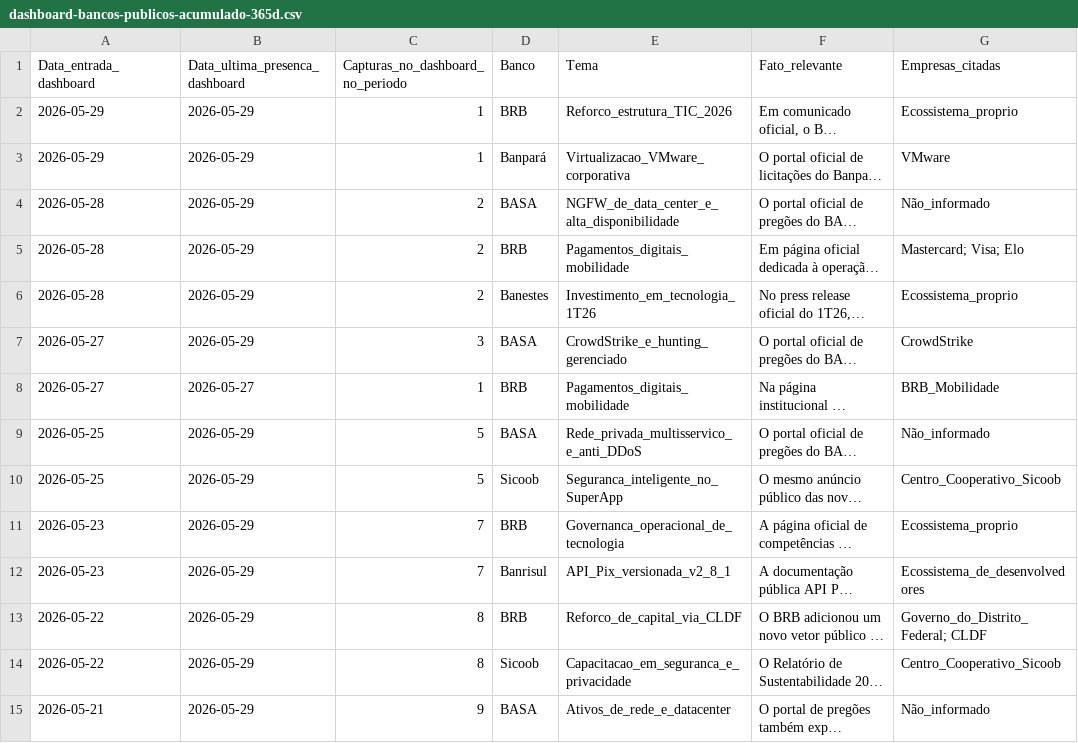
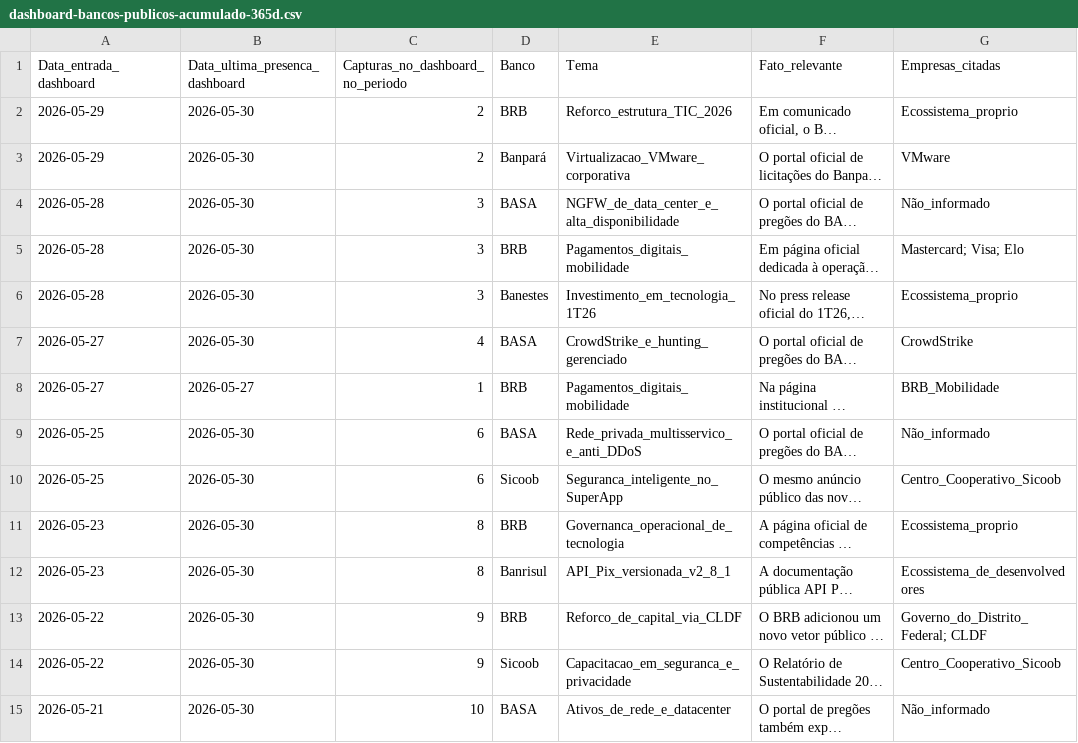
Before and after one commit to mikeheyde/Aegis2_0, a CSV file: site/dashboard-bancos-publicos/dashboard-bancos-publicos-acumulado-365d.csv, drawn as a sheet; only a part is shown; long unchanged cells end in …; the diff covers the shown part only; the diff names each change by its address in the sheet, - before the commit and + after, or states it on an @@ line.

Commit message:
Atualiza radar de bancos publicos em 2026-05-30

```diff
--- a/site/dashboard-bancos-publicos/dashboard-bancos-publicos-acumulado-365d.csv
+++ b/site/dashboard-bancos-publicos/dashboard-bancos-publicos-acumulado-365d.csv
-B2:B7 (Data_ultima_presenca_dashboard): 2026-05-29
+B2:B7 (Data_ultima_presenca_dashboard): 2026-05-30
-C2:C3 (Capturas_no_dashboard_no_periodo): 1
+C2:C3 (Capturas_no_dashboard_no_periodo): 2
-C4:C6 (Capturas_no_dashboard_no_periodo): 2
+C4:C6 (Capturas_no_dashboard_no_periodo): 3
-C7 (Capturas_no_dashboard_no_periodo): 3
+C7 (Capturas_no_dashboard_no_periodo): 4
-B9:B15 (Data_ultima_presenca_dashboard): 2026-05-29
+B9:B15 (Data_ultima_presenca_dashboard): 2026-05-30
-C9:C10 (Capturas_no_dashboard_no_periodo): 5
+C9:C10 (Capturas_no_dashboard_no_periodo): 6
-C11:C12 (Capturas_no_dashboard_no_periodo): 7
+C11:C12 (Capturas_no_dashboard_no_periodo): 8
-C13:C14 (Capturas_no_dashboard_no_periodo): 8
+C13:C14 (Capturas_no_dashboard_no_periodo): 9
-C15 (Capturas_no_dashboard_no_periodo): 9
+C15 (Capturas_no_dashboard_no_periodo): 10
```
Also changed, not shown: 60 edited cells elsewhere in this file, 5 other files.
